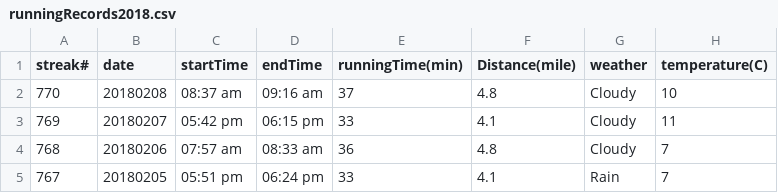
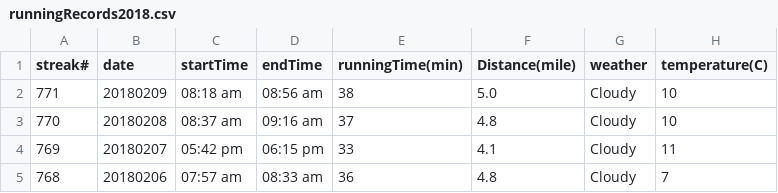
Before and after one commit to conge/RunningStreak, a CSV file: runningRecords2018.csv, drawn as a sheet; only a part is shown; the shorter side is filled out with more unchanged rows.

Commit message:
Streak 771. Morning commute

```diff
--- a/runningRecords2018.csv
+++ b/runningRecords2018.csv
@@ -1,2 +1,3 @@
 streak#,date,startTime,endTime,runningTime(min),Distance(mile),weather,temperature(C)
+771,20180209,08:18 am,08:56 am,38,5.0,Cloudy,10
 770,20180208,08:37 am,09:16 am,37,4.8,Cloudy,10
```
Also changed, not shown: 1 other file.
